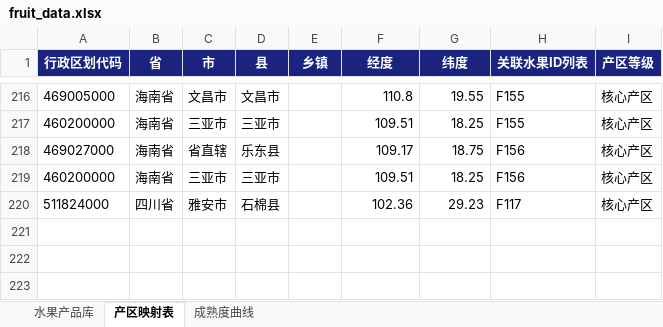
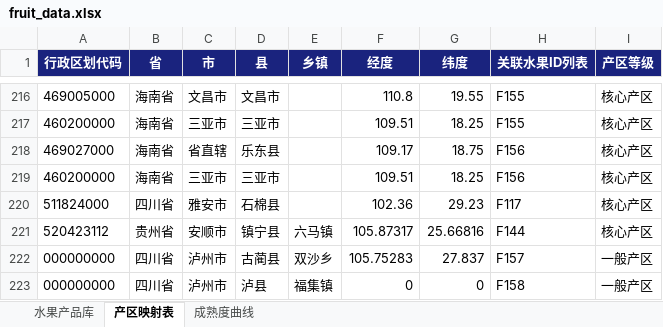
Before and after one commit to mamaohaui/fruit-ops, an Excel workbook: fruit_data.xlsx, sheet 产区映射表, drawn as a sheet; only a part is shown, gaps mark what is left out; values as stored, in another font and other column widths than the file's, no borders; the diff names each change by its address in the sheet, - before the commit and + after, or states it on an @@ line.

```diff
--- a/fruit_data.xlsx (sheet 产区映射表)
+++ b/fruit_data.xlsx (sheet 产区映射表)
+row 221: 520423112 | 贵州省 | 安顺市 | 镇宁县 | 六马镇 | 105.87317 | 25.66816 | F144 | 核心产区
+row 222: 000000000 | 四川省 | 泸州市 | 古蔺县 | 双沙乡 | 105.75283 | 27.837 | F157 | 一般产区
+row 223: 000000000 | 四川省 | 泸州市 | 泸县 | 福集镇 | 0 | 0 | F158 | 一般产区
```
Also changed, not shown: sheet 水果产品库, 16 other files.
